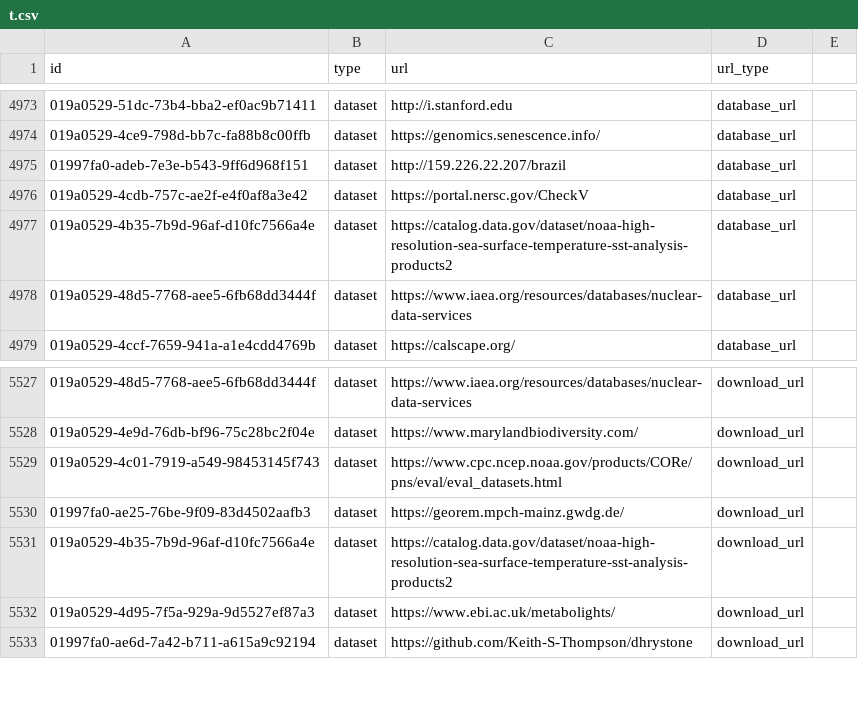
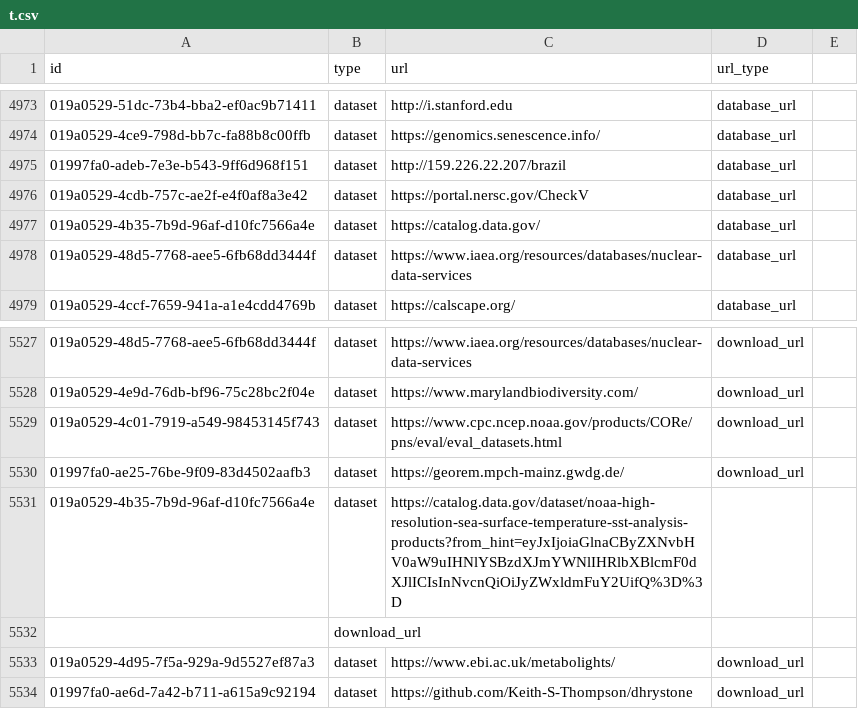
Before and after one commit to AstrayChao/mydata-sync-4, a CSV file: t.csv, drawn as a sheet; only a part is shown, gaps mark what is left out.

Commit message:
Update t.csv

```diff
--- a/t.csv
+++ b/t.csv
@@ -4976,3 +4976,3 @@ id,type,url,url_type
 019a0529-4cdb-757c-ae2f-e4f0af8a3e42,dataset,https://portal.nersc.gov/CheckV,database_url
-019a0529-4b35-7b9d-96af-d10fc7566a4e,dataset,https://catalog.data.gov/dataset/noaa-high-resolution-sea-surface-temperature-sst-analysis-products2,database_url
+019a0529-4b35-7b9d-96af-d10fc7566a4e,dataset,https://catalog.data.gov/,database_url
 019a0529-48d5-7768-aee5-6fb68dd3444f,dataset,https://www.iaea.org/resources/databases/nuclear-data-services,database_url
@@ -5530,3 +5530,4 @@ id,type,url,url_type
 01997fa0-ae25-76be-9f09-83d4502aafb3,dataset,https://georem.mpch-mainz.gwdg.de/,download_url
-019a0529-4b35-7b9d-96af-d10fc7566a4e,dataset,https://catalog.data.gov/dataset/noaa-high-resolution-sea-surface-temperature-sst-analysis-products2,download_url
+019a0529-4b35-7b9d-96af-d10fc7566a4e,dataset,https://catalog.data.gov/dataset/noaa-high-resolution-sea-surface-temperature-sst-analysis-products?from_hint=eyJxIjoiaGlnaCByZXNvbHV0aW9uIHNlYSBzdXJmYWNlIHRlbXBlcmF0dXJlICIsInNvcnQiOiJyZWxldmFuY2UifQ%3D%3D
+,download_url
 019a0529-4d95-7f5a-929a-9d5527ef87a3,dataset,https://www.ebi.ac.uk/metabolights/,download_url
```
